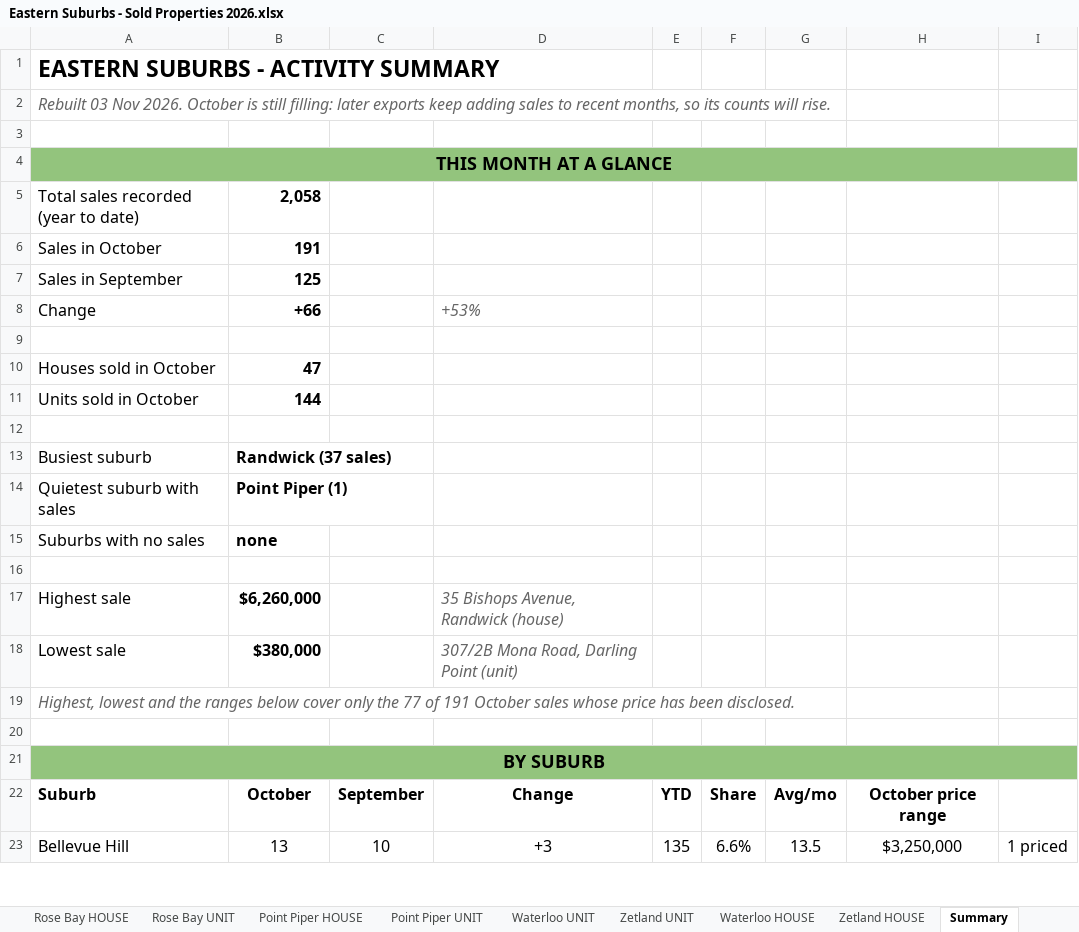
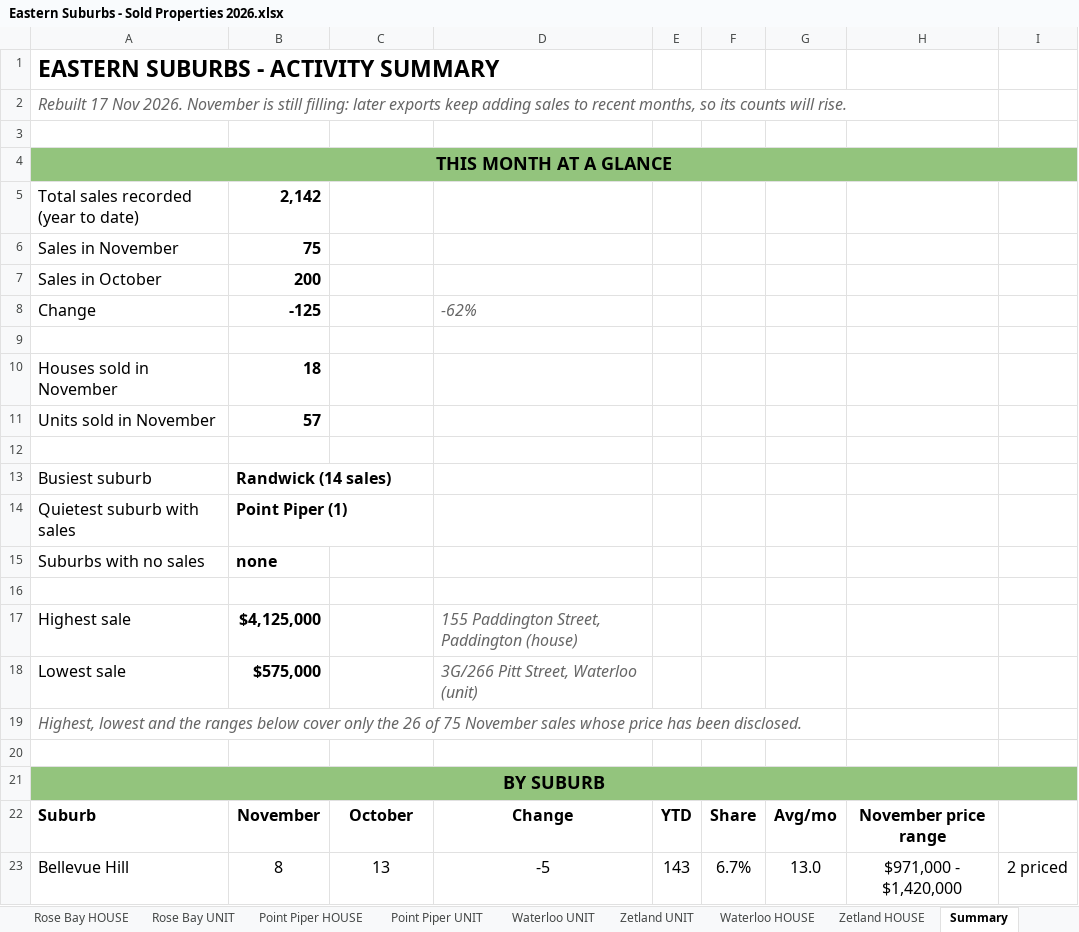
Before and after one commit to JJaykayy/Eastern-Suburbs---Sold-Properties-2026, an Excel workbook: Eastern Suburbs - Sold Properties 2026.xlsx, sheet Summary, drawn as a sheet; only a part is shown; values as stored, in another font and other column widths than the file's, no borders; removed rows and columns are numbered as before the commit, all else as after; the diff covers the shown part only; the diff names each change by its address in the sheet, - before the commit and + after, or states it on an @@ line.

```diff
--- a/Eastern Suburbs - Sold Properties 2026.xlsx (sheet Summary)
+++ b/Eastern Suburbs - Sold Properties 2026.xlsx (sheet Summary)
-A2: Rebuilt 03 Nov 2026. October is still…
+A2: Rebuilt 17 Nov 2026. November is still…
-B5: 2,058
+B5: 2,142
+row 6: Sales in November | 75
-B7: 191
+B7: 200
-row 7: Sales in September | 125
-B8: +66
+B8: -125
-D8: +53%
+D8: -62%
-row 10: Houses sold in October | 47
-row 11: Units sold in October | 144
+row 10: Houses sold in November | 18
+row 11: Units sold in November | 57
-B13: Randwick (37 sales)
+B13: Randwick (14 sales)
-B17: $6,260,000
+B17: $4,125,000
-D17: 35 Bishops Avenue, Randwick (house)
+D17: 155 Paddington Street, Paddington (house)
-B18: $380,000
+B18: $575,000
-D18: 307/2B Mona Road, Darling Point (unit)
+D18: 3G/266 Pitt Street, Waterloo (unit)
-A19: …only the 77 of 191 October sales whose…
+A19: …only the 26 of 75 November sales whose…
-B22: October
+B22: November
-C22: September
+C22: October
-H22: October price range
+H22: November price range
-B23: 13
+B23: 8
-C23: 10
+C23: 13
-D23: +3
+D23: -5
-E23: 135
+E23: 143
-F23: 6.6%
+F23: 6.7%
-G23: 13.5
+G23: 13.0
-H23: $3,250,000
+H23: $971,000 - $1,420,000
-I23: 1 priced
+I23: 2 priced
```
Also changed, not shown: 2 added rows, 1 removed row and 96 edited cells elsewhere in this sheet, sheet Randwick UNIT, sheet Waterloo UNIT, sheet Bondi UNIT, sheet Maroubra - HOUSE, sheet Bellevue Hill UNIT, sheet Potts Point UNIT, 13 more sheets, 1 other file.
